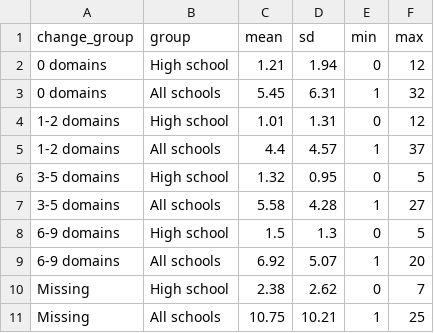
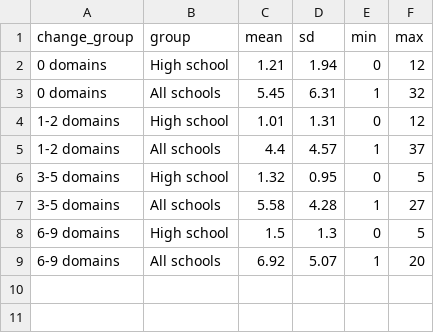
Before and after one commit to jdavelar/barr-3-survey, a CSV file: output/tables/table_a2.2.csv, drawn as a sheet; the diff names each change by its address in the sheet, - before the commit and + after, or states it on an @@ line.

```diff
--- a/output/tables/table_a2.2.csv
+++ b/output/tables/table_a2.2.csv
-row 10: Missing | High school | 2.38 | 2.62 | 0 | 7
-row 11: Missing | All schools | 10.75 | 10.21 | 1 | 25
```
Also changed, not shown: output/tables/table_a1.csv, output/tables/table_a4.csv, 25 other files.
